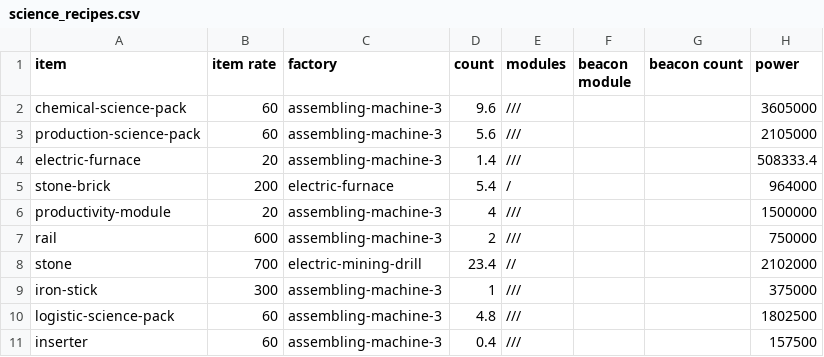
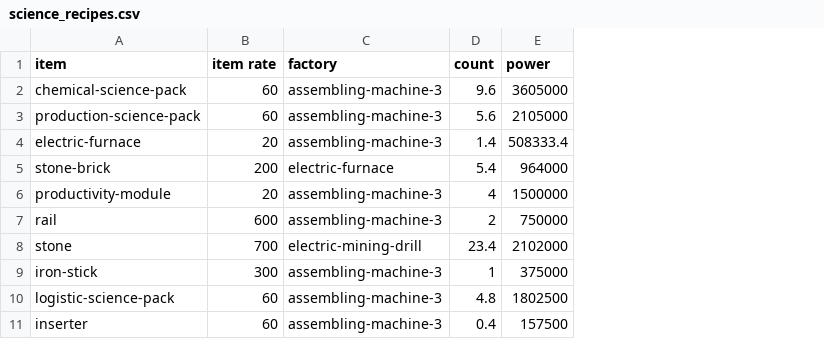
Before and after one commit to albertyw/factorio-dependency-tree, a CSV file: raw/science_recipes.csv, drawn as a sheet; only a part is shown; the diff names each change by its address in the sheet, - before the commit and + after, or states it on an @@ line.

Commit message:
Remove unneeded columns from science_recipes

```diff
--- a/raw/science_recipes.csv
+++ b/raw/science_recipes.csv
-column E (modules), rows 2-11: /// | /// | /// | / | /// | /// | // | /// | /// | ///
-column F (beacon module), empty
-column G (beacon count), empty
```
